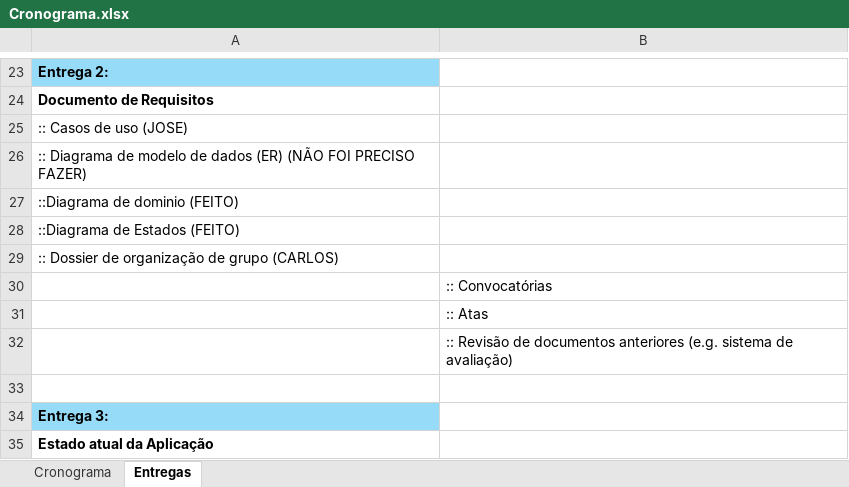
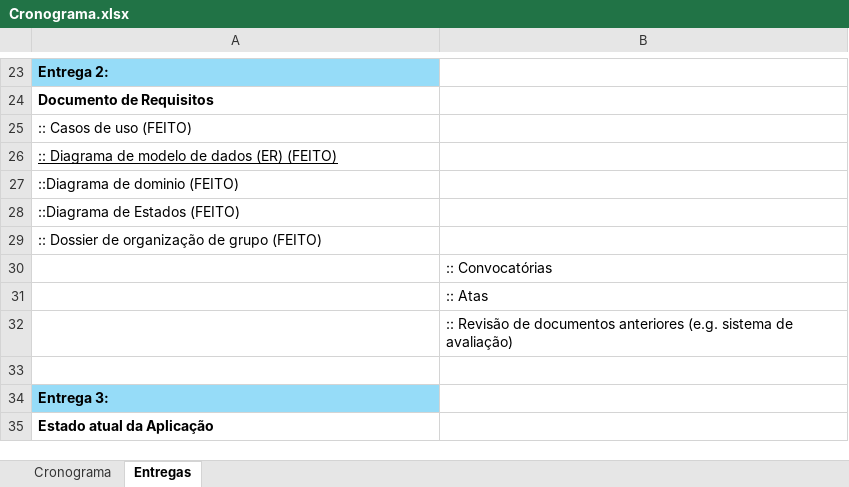
Before and after one commit to Basiiii/LojaSocial-IPCA, an Excel workbook: docs/Cronograma.xlsx, sheet Entregas, drawn as a sheet; only a part is shown, gaps mark what is left out; values as stored, in another font and other column widths than the file's, no borders; the diff names each change by its address in the sheet, - before the commit and + after, or states it on an @@ line.

```diff
--- a/docs/Cronograma.xlsx (sheet Entregas)
+++ b/docs/Cronograma.xlsx (sheet Entregas)
-A25: :: Casos de uso (JOSE)
+A25: :: Casos de uso (FEITO)
-A26: …dados (ER) (NÃO FOI PRECISO FAZER)
+A26: …dados (ER) (FEITO)
-A26 underline: off
+A26 underline: on
-A29: :: Dossier de organização de grupo (CARLOS)
+A29: :: Dossier de organização de grupo (FEITO)
```
Also changed, not shown: 5 other files.
